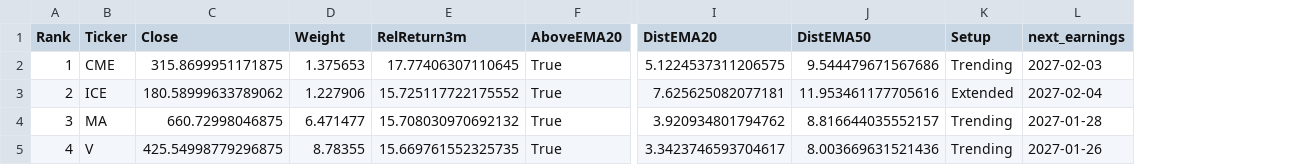
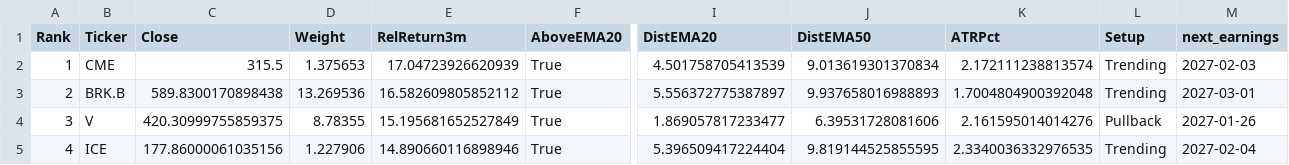
Before and after one commit to giac718/sector-model, a CSV file: output/stocks_XLF.csv, drawn as a sheet; only a part is shown, gaps mark what is left out; addresses are those after the commit; the diff covers the shown part only; the diff names each change by its address in the sheet, - before the commit and + after, or states it on an @@ line.

```diff
--- a/output/stocks_XLF.csv
+++ b/output/stocks_XLF.csv
+column K (ATRPct), rows 2-5: 2.172111238813574 | 1.7004804900392048 | 2.161595014014276 | 2.3340036332976535
-C2 (Close): 315.8699951171875
+C2 (Close): 315.5
-E2 (RelReturn3m): 17.77406307110645
+E2 (RelReturn3m): 17.04723926620939
-I2 (DistEMA20): 5.1224537311206575
+I2 (DistEMA20): 4.501758705413539
-J2 (DistEMA50): 9.544479671567686
+J2 (DistEMA50): 9.013619301370834
-B3 (Ticker): ICE
+B3 (Ticker): BRK.B
-C3 (Close): 180.58999633789062
+C3 (Close): 589.8300170898438
-D3 (Weight): 1.227906
+D3 (Weight): 13.269536
-E3 (RelReturn3m): 15.725117722175552
+E3 (RelReturn3m): 16.582609805852112
-I3 (DistEMA20): 7.625625082077181
+I3 (DistEMA20): 5.556372775387897
-J3 (DistEMA50): 11.953461177705616
+J3 (DistEMA50): 9.937658016988893
-L3 (Setup): Extended
+L3 (Setup): Trending
-M3 (next_earnings): 2027-02-04
+M3 (next_earnings): 2027-03-01
-B4 (Ticker): MA
+B4 (Ticker): V
-C4 (Close): 660.72998046875
+C4 (Close): 420.30999755859375
-D4 (Weight): 6.471477
+D4 (Weight): 8.78355
-E4 (RelReturn3m): 15.708030970692132
+E4 (RelReturn3m): 15.195681652527849
-I4 (DistEMA20): 3.920934801794762
+I4 (DistEMA20): 1.869057817233477
-J4 (DistEMA50): 8.816644035552157
+J4 (DistEMA50): 6.39531728081606
-L4 (Setup): Trending
+L4 (Setup): Pullback
-M4 (next_earnings): 2027-01-28
+M4 (next_earnings): 2027-01-26
-B5 (Ticker): V
+B5 (Ticker): ICE
-C5 (Close): 425.54998779296875
+C5 (Close): 177.86000061035156
-D5 (Weight): 8.78355
+D5 (Weight): 1.227906
-E5 (RelReturn3m): 15.669761552325735
+E5 (RelReturn3m): 14.890660116898946
-I5 (DistEMA20): 3.3423746593704617
+I5 (DistEMA20): 5.396509417224404
-J5 (DistEMA50): 8.003669631521436
+J5 (DistEMA50): 9.819144525855595
-M5 (next_earnings): 2027-01-26
+M5 (next_earnings): 2027-02-04
```
Also changed, not shown: 125 edited cells elsewhere in this file, log/signals.csv, output/stocks_XLC.csv, 16 other files.
